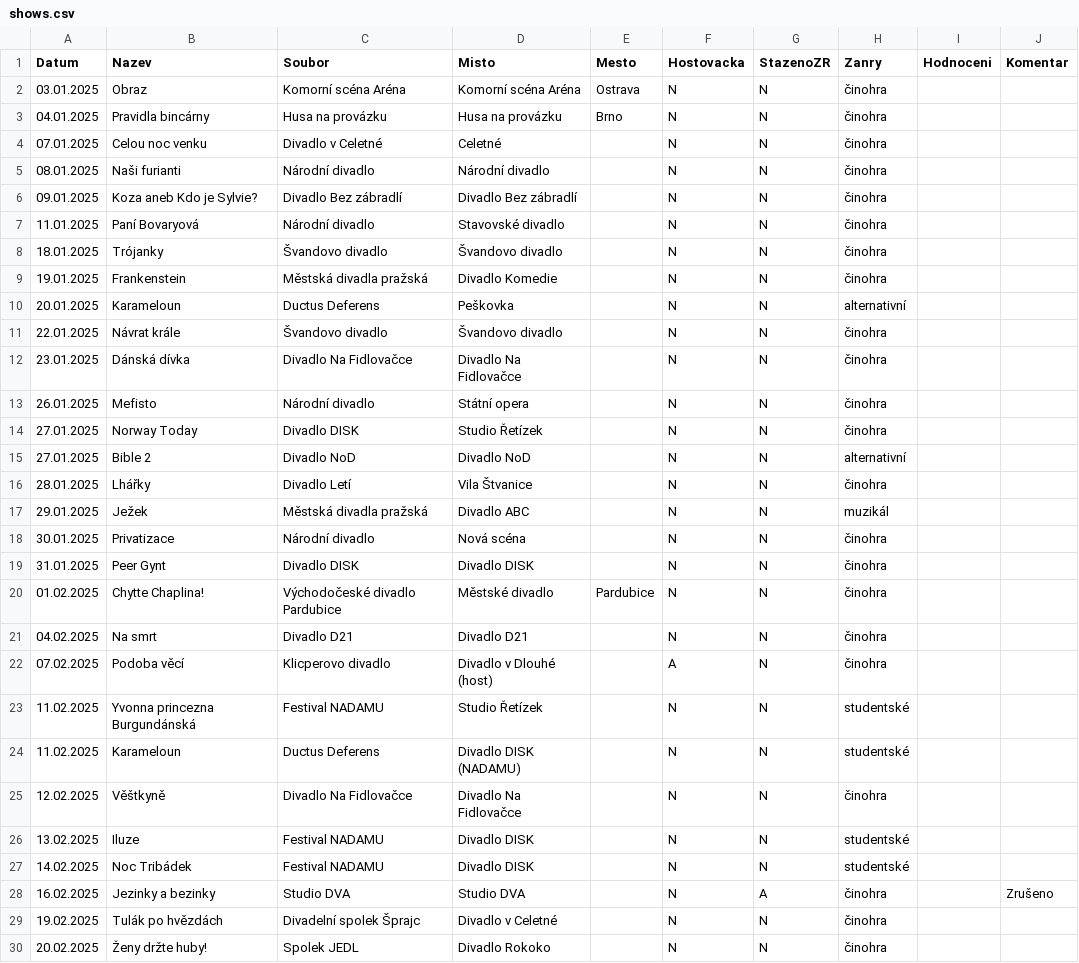
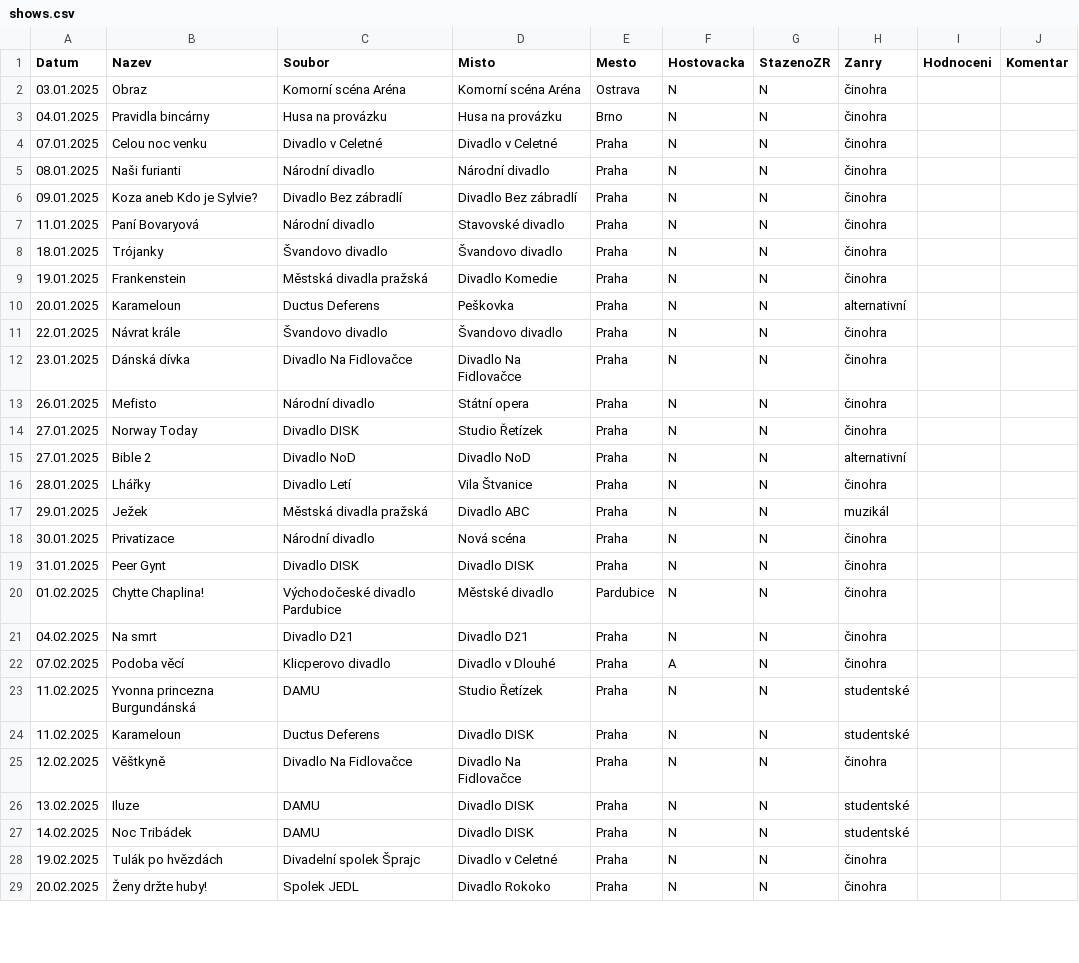
Before and after one commit to braddy78/divadlo2025, a CSV file: data/shows.csv, drawn as a sheet; only a part is shown; the diff covers the shown part only.

Commit message:
Add files via upload

```diff
--- a/data/shows.csv
+++ b/data/shows.csv
@@ -3,28 +3,27 @@ Datum,Nazev,Soubor,Misto,Mesto,Hostovacka,StazenoZR,Zanry,Hodnoceni,Komentar
 04.01.2025,Pravidla bincárny,Husa na provázku,Husa na provázku,Brno,N,N,činohra,,
-07.01.2025,Celou noc venku,Divadlo v Celetné,Celetné,,N,N,činohra,,
-08.01.2025,Naši furianti,Národní divadlo,Národní divadlo,,N,N,činohra,,
-09.01.2025,Koza aneb Kdo je Sylvie?,Divadlo Bez zábradlí,Divadlo Bez zábradlí,,N,N,činohra,,
-11.01.2025,Paní Bovaryová,Národní divadlo,Stavovské divadlo,,N,N,činohra,,
-18.01.2025,Trójanky,Švandovo divadlo,Švandovo divadlo,,N,N,činohra,,
-19.01.2025,Frankenstein,Městská divadla pražská,Divadlo Komedie,,N,N,činohra,,
-20.01.2025,Karameloun,Ductus Deferens,Peškovka,,N,N,alternativní,,
-22.01.2025,Návrat krále,Švandovo divadlo,Švandovo divadlo,,N,N,činohra,,
-23.01.2025,Dánská dívka,Divadlo Na Fidlovačce,Divadlo Na Fidlovačce,,N,N,činohra,,
-26.01.2025,Mefisto,Národní divadlo,Státní opera,,N,N,činohra,,
-27.01.2025,Norway Today,Divadlo DISK,Studio Řetízek,,N,N,činohra,,
-27.01.2025,Bible 2,Divadlo NoD,Divadlo NoD,,N,N,alternativní,,
-28.01.2025,Lhářky,Divadlo Letí,Vila Štvanice,,N,N,činohra,,
-29.01.2025,Ježek,Městská divadla pražská,Divadlo ABC,,N,N,muzikál,,
-30.01.2025,Privatizace,Národní divadlo,Nová scéna,,N,N,činohra,,
-31.01.2025,Peer Gynt,Divadlo DISK,Divadlo DISK,,N,N,činohra,,
+07.01.2025,Celou noc venku,Divadlo v Celetné,Divadlo v Celetné,Praha,N,N,činohra,,
+08.01.2025,Naši furianti,Národní divadlo,Národní divadlo,Praha,N,N,činohra,,
+09.01.2025,Koza aneb Kdo je Sylvie?,Divadlo Bez zábradlí,Divadlo Bez zábradlí,Praha,N,N,činohra,,
+11.01.2025,Paní Bovaryová,Národní divadlo,Stavovské divadlo,Praha,N,N,činohra,,
+18.01.2025,Trójanky,Švandovo divadlo,Švandovo divadlo,Praha,N,N,činohra,,
+19.01.2025,Frankenstein,Městská divadla pražská,Divadlo Komedie,Praha,N,N,činohra,,
+20.01.2025,Karameloun,Ductus Deferens,Peškovka,Praha,N,N,alternativní,,
+22.01.2025,Návrat krále,Švandovo divadlo,Švandovo divadlo,Praha,N,N,činohra,,
+23.01.2025,Dánská dívka,Divadlo Na Fidlovačce,Divadlo Na Fidlovačce,Praha,N,N,činohra,,
+26.01.2025,Mefisto,Národní divadlo,Státní opera,Praha,N,N,činohra,,
+27.01.2025,Norway Today,Divadlo DISK,Studio Řetízek,Praha,N,N,činohra,,
+27.01.2025,Bible 2,Divadlo NoD,Divadlo NoD,Praha,N,N,alternativní,,
+28.01.2025,Lhářky,Divadlo Letí,Vila Štvanice,Praha,N,N,činohra,,
+29.01.2025,Ježek,Městská divadla pražská,Divadlo ABC,Praha,N,N,muzikál,,
+30.01.2025,Privatizace,Národní divadlo,Nová scéna,Praha,N,N,činohra,,
+31.01.2025,Peer Gynt,Divadlo DISK,Divadlo DISK,Praha,N,N,činohra,,
 01.02.2025,Chytte Chaplina!,Východočeské divadlo Pardubice,Městské divadlo,Pardubice,N,N,činohra,,
-04.02.2025,Na smrt,Divadlo D21,Divadlo D21,,N,N,činohra,,
-07.02.2025,Podoba věcí,Klicperovo divadlo,Divadlo v Dlouhé (host),,A,N,činohra,,
-11.02.2025,Yvonna princezna Burgundánská,Festival NADAMU,Studio Řetízek,,N,N,studentské,,
-11.02.2025,Karameloun,Ductus Deferens,Divadlo DISK (NADAMU),,N,N,studentské,,
-12.02.2025,Věštkyně,Divadlo Na Fidlovačce,Divadlo Na Fidlovačce,,N,N,činohra,,
-13.02.2025,Iluze,Festival NADAMU,Divadlo DISK,,N,N,studentské,,
-14.02.2025,Noc Tribádek,Festival NADAMU,Divadlo DISK,,N,N,studentské,,
-16.02.2025,Jezinky a bezinky,Studio DVA,Studio DVA,,N,A,činohra,,Zrušeno
-19.02.2025,Tulák po hvězdách,Divadelní spolek Šprajc,Divadlo v Celetné,,N,N,činohra,,
-20.02.2025,Ženy držte huby!,Spolek JEDL,Divadlo Rokoko,,N,N,činohra,,
+04.02.2025,Na smrt,Divadlo D21,Divadlo D21,Praha,N,N,činohra,,
+07.02.2025,Podoba věcí,Klicperovo divadlo,Divadlo v Dlouhé,Praha,A,N,činohra,,
+11.02.2025,Yvonna princezna Burgundánská,DAMU,Studio Řetízek,Praha,N,N,studentské,,
+11.02.2025,Karameloun,Ductus Deferens,Divadlo DISK,Praha,N,N,studentské,,
+12.02.2025,Věštkyně,Divadlo Na Fidlovačce,Divadlo Na Fidlovačce,Praha,N,N,činohra,,
+13.02.2025,Iluze,DAMU,Divadlo DISK,Praha,N,N,studentské,,
+14.02.2025,Noc Tribádek,DAMU,Divadlo DISK,Praha,N,N,studentské,,
+19.02.2025,Tulák po hvězdách,Divadelní spolek Šprajc,Divadlo v Celetné,Praha,N,N,činohra,,
+20.02.2025,Ženy držte huby!,Spolek JEDL,Divadlo Rokoko,Praha,N,N,činohra,,
```
Also changed, not shown: 4 added rows, 3 removed rows and 98 edited cells elsewhere in this file.
